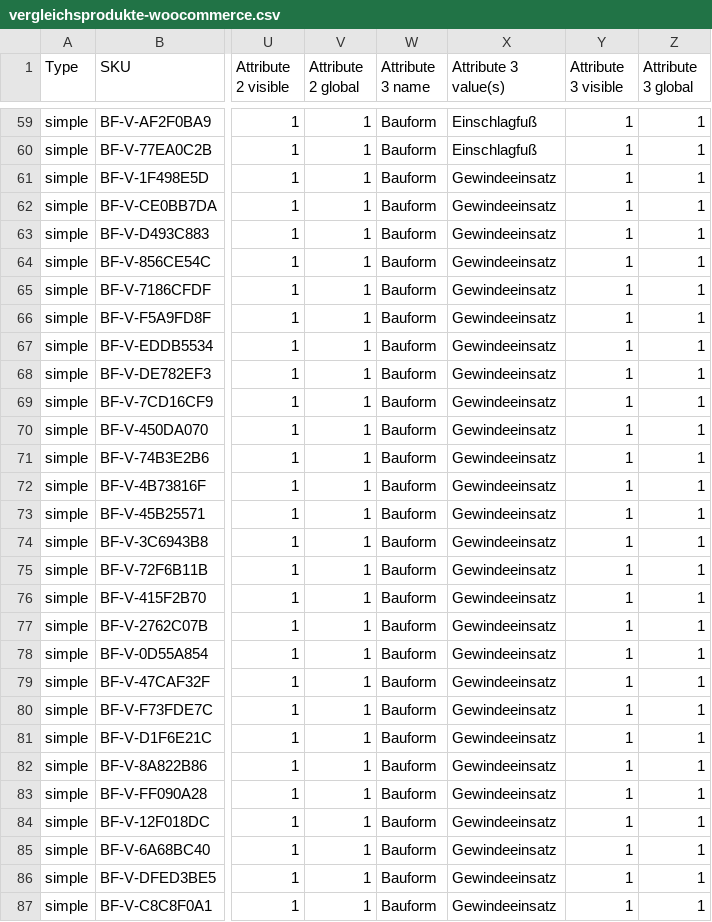
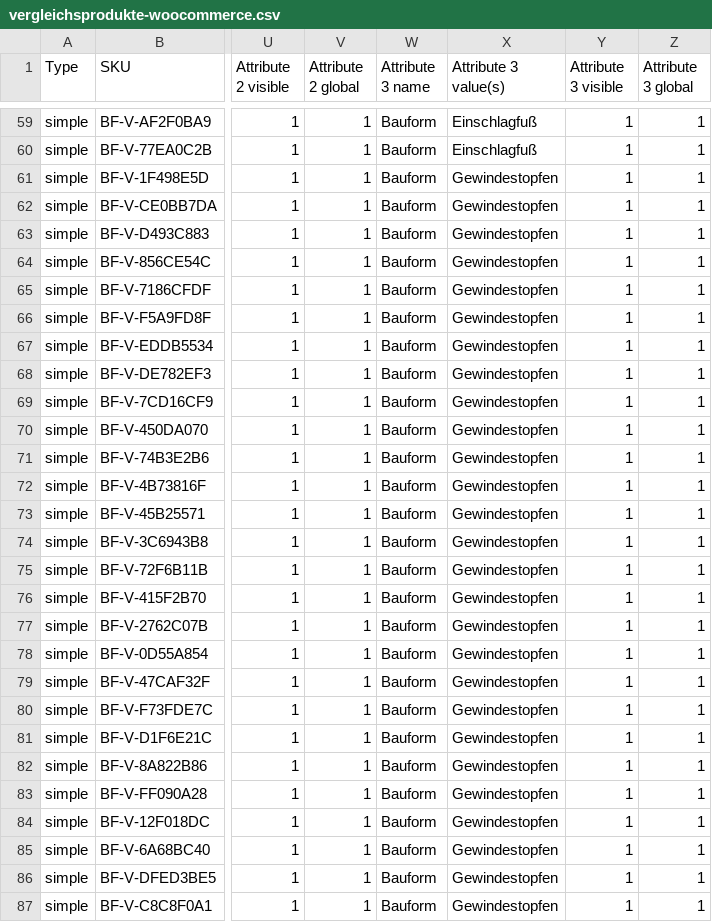
Before and after one commit to Lenn5555/Fu-undBein, a CSV file: import/vergleichsprodukte-woocommerce.csv, drawn as a sheet; only a part is shown, gaps mark what is left out; the diff covers the shown part only; the diff names each change by its address in the sheet, - before the commit and + after, or states it on an @@ line.

```diff
--- a/import/vergleichsprodukte-woocommerce.csv
+++ b/import/vergleichsprodukte-woocommerce.csv
-X61:X87 (Attribute 3 value(s)): Gewindeeinsatz
+X61:X87 (Attribute 3 value(s)): Gewindestopfen
```
Also changed, not shown: 100 edited cells elsewhere in this file, 5 other files.
